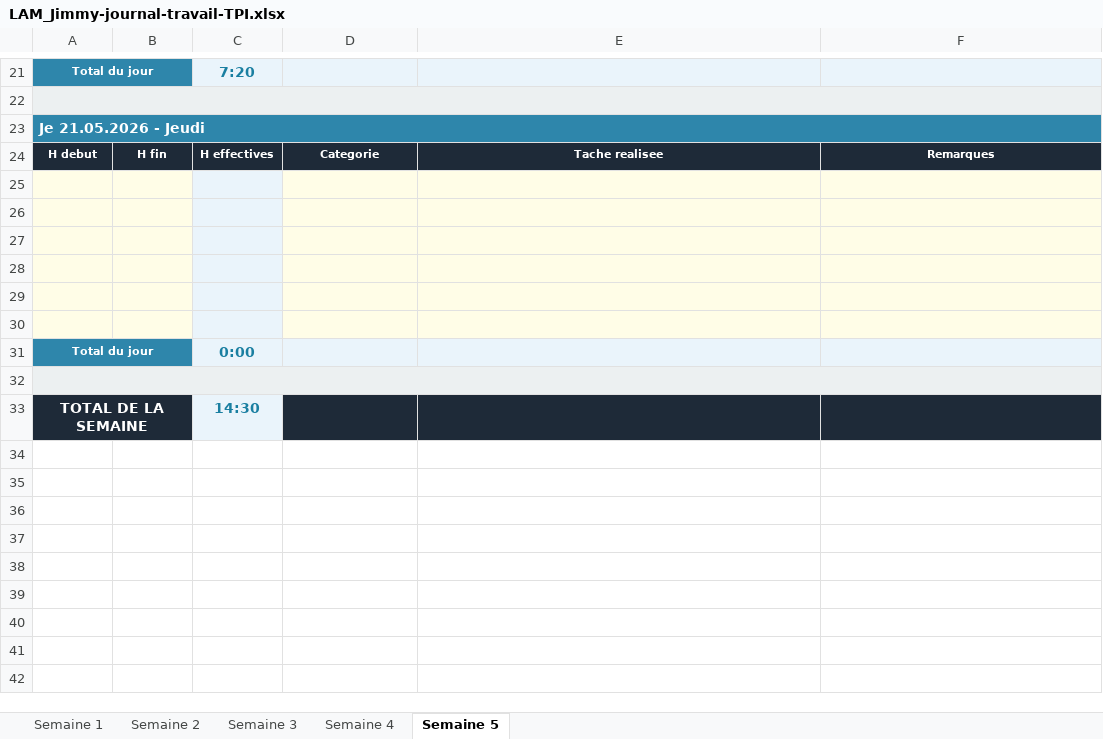
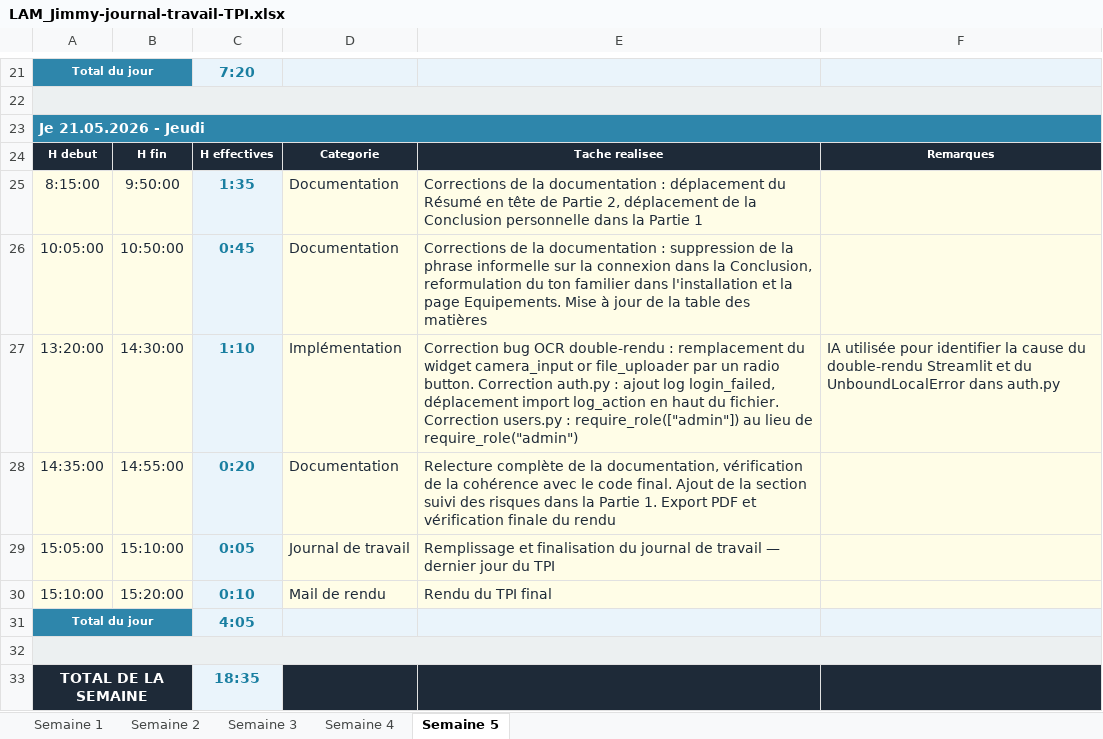
Before and after one commit to jimmylamcpnv/TPI, an Excel workbook: Documents/LAM_Jimmy-journal-travail-TPI.xlsx, sheet Semaine 5, drawn as a sheet; only a part is shown, gaps mark what is left out; values as stored, in another font and other column widths than the file's, no borders; removed rows and columns are numbered as before the commit, all else as after; the diff names each change by its address in the sheet, - before the commit and + after, or states it on an @@ line.

```diff
--- a/Documents/LAM_Jimmy-journal-travail-TPI.xlsx (sheet Semaine 5)
+++ b/Documents/LAM_Jimmy-journal-travail-TPI.xlsx (sheet Semaine 5)
+row 25: 8:15:00 | 9:50:00 | 1:35 | Documentation | Corrections de la documentation : déplacement du Résumé en tête de Partie 2, déplacement de la Conclusion personnelle dans la Partie 1
+row 26: 10:05:00 | 10:50:00 | 0:45 | Documentation | Corrections de la documentation : suppression de la phrase informelle sur la connexion dans la Conclusion, reformulation du ton familier dans l'installation et la page Equipements. Mise à jour de la table des matières
+row 27: 13:20:00 | 14:30:00 | 1:10 | Implémentation | Correction bug OCR double-rendu : remplacement du widget camera_input or file_uploader par un radio button. Correction auth.py : ajout log login_failed, déplacement import log_action en haut du fichier. Correction users.py : require_role(["admin"]) au lieu de require_role("admin") | IA utilisée pour identifier la cause du double-rendu Streamlit et du UnboundLocalError dans auth.py
+row 28: 14:35:00 | 14:55:00 | 0:20 | Documentation | Relecture complète de la documentation, vérification de la cohérence avec le code final. Ajout de la section suivi des risques dans la Partie 1. Export PDF et vérification finale du rendu
+row 29: 15:05:00 | 15:10:00 | 0:05 | Journal de travail | Remplissage et finalisation du journal de travail — dernier jour du TPI
+row 30: 15:10:00 | 15:20:00 | 0:10 | Mail de rendu | Rendu du TPI final
+row 31: Total du jour |  | 4:05
+A32:F32 merged
-row 26: (empty)
-row 27: (empty)
-row 28: (empty)
-row 29: (empty)
-row 30: (empty)
-row 31: Total du jour |  | 0:00
-row 32: (empty)
-C33: 14:30
+C33: 18:35
```
Also changed, not shown: formulas that keep their value, Documents/LAM_Jimmy-planning-initial-TPI.xlsx, 5 other files.
